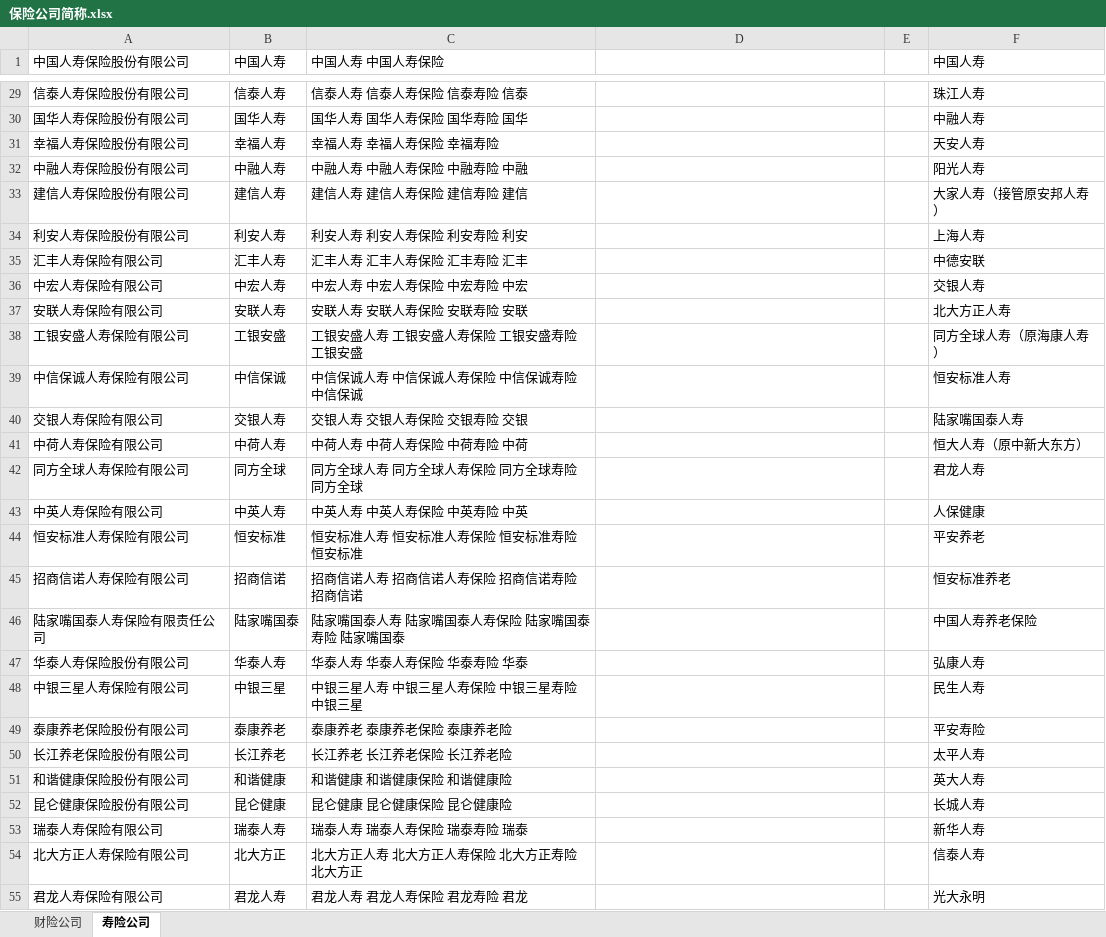
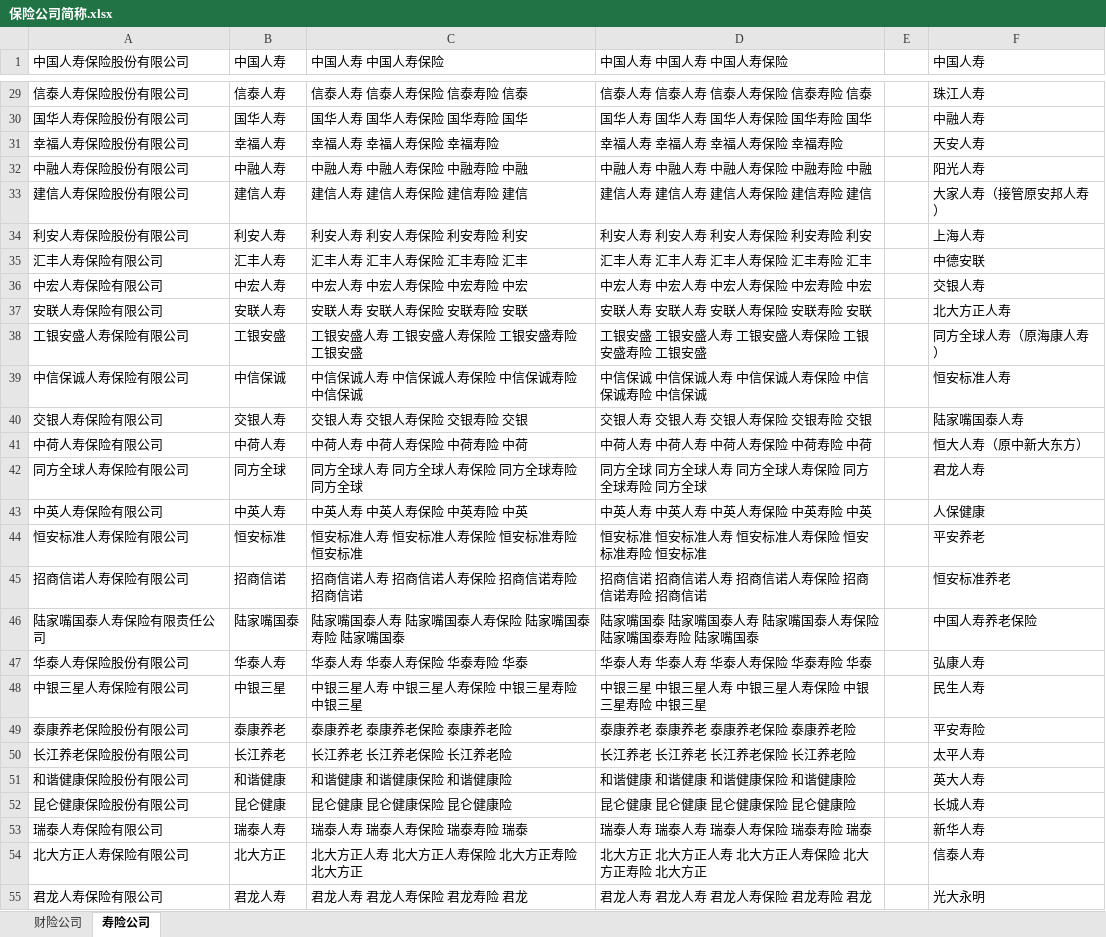
Before and after one commit to arocen/insurtech_index_tf, an Excel workbook: assets/保险公司简称.xlsx, sheet 寿险公司, drawn as a sheet; only a part is shown, gaps mark what is left out; values as stored, in another font and other column widths than the file's, no borders; the diff covers the shown part only; the diff names each change by its address in the sheet, - before the commit and + after, or states it on an @@ line.

```diff
--- a/assets/保险公司简称.xlsx (sheet 寿险公司)
+++ b/assets/保险公司简称.xlsx (sheet 寿险公司)
-D1: (empty)
+D1: 中国人寿 中国人寿 中国人寿保险
-D29 (中国人寿 中国人寿 中国人寿保险): (empty)
+D29 (中国人寿 中国人寿 中国人寿保险): 信泰人寿 信泰人寿 信泰人寿保险 信泰寿险 信泰
-D30 (中国人寿 中国人寿 中国人寿保险): (empty)
+D30 (中国人寿 中国人寿 中国人寿保险): 国华人寿 国华人寿 国华人寿保险 国华寿险 国华
-D31 (中国人寿 中国人寿 中国人寿保险): (empty)
+D31 (中国人寿 中国人寿 中国人寿保险): 幸福人寿 幸福人寿 幸福人寿保险 幸福寿险
-D32 (中国人寿 中国人寿 中国人寿保险): (empty)
+D32 (中国人寿 中国人寿 中国人寿保险): 中融人寿 中融人寿 中融人寿保险 中融寿险 中融
-D33 (中国人寿 中国人寿 中国人寿保险): (empty)
+D33 (中国人寿 中国人寿 中国人寿保险): 建信人寿 建信人寿 建信人寿保险 建信寿险 建信
-D34 (中国人寿 中国人寿 中国人寿保险): (empty)
+D34 (中国人寿 中国人寿 中国人寿保险): 利安人寿 利安人寿 利安人寿保险 利安寿险 利安
-D35 (中国人寿 中国人寿 中国人寿保险): (empty)
+D35 (中国人寿 中国人寿 中国人寿保险): 汇丰人寿 汇丰人寿 汇丰人寿保险 汇丰寿险 汇丰
-D36 (中国人寿 中国人寿 中国人寿保险): (empty)
+D36 (中国人寿 中国人寿 中国人寿保险): 中宏人寿 中宏人寿 中宏人寿保险 中宏寿险 中宏
-D37 (中国人寿 中国人寿 中国人寿保险): (empty)
+D37 (中国人寿 中国人寿 中国人寿保险): 安联人寿 安联人寿 安联人寿保险 安联寿险 安联
-D38 (中国人寿 中国人寿 中国人寿保险): (empty)
+D38 (中国人寿 中国人寿 中国人寿保险): 工银安盛 工银安盛人寿 工银安盛人寿保险 工银安盛寿险 工银安盛
-D39 (中国人寿 中国人寿 中国人寿保险): (empty)
+D39 (中国人寿 中国人寿 中国人寿保险): 中信保诚 中信保诚人寿 中信保诚人寿保险 中信保诚寿险 中信保诚
-D40 (中国人寿 中国人寿 中国人寿保险): (empty)
+D40 (中国人寿 中国人寿 中国人寿保险): 交银人寿 交银人寿 交银人寿保险 交银寿险 交银
-D41 (中国人寿 中国人寿 中国人寿保险): (empty)
+D41 (中国人寿 中国人寿 中国人寿保险): 中荷人寿 中荷人寿 中荷人寿保险 中荷寿险 中荷
-D42 (中国人寿 中国人寿 中国人寿保险): (empty)
+D42 (中国人寿 中国人寿 中国人寿保险): 同方全球 同方全球人寿 同方全球人寿保险 同方全球寿险 同方全球
-D43 (中国人寿 中国人寿 中国人寿保险): (empty)
+D43 (中国人寿 中国人寿 中国人寿保险): 中英人寿 中英人寿 中英人寿保险 中英寿险 中英
-D44 (中国人寿 中国人寿 中国人寿保险): (empty)
+D44 (中国人寿 中国人寿 中国人寿保险): 恒安标准 恒安标准人寿 恒安标准人寿保险 恒安标准寿险 恒安标准
-D45 (中国人寿 中国人寿 中国人寿保险): (empty)
+D45 (中国人寿 中国人寿 中国人寿保险): 招商信诺 招商信诺人寿 招商信诺人寿保险 招商信诺寿险 招商信诺
-D46 (中国人寿 中国人寿 中国人寿保险): (empty)
+D46 (中国人寿 中国人寿 中国人寿保险): 陆家嘴国泰 陆家嘴国泰人寿 陆家嘴国泰人寿保险 陆家嘴国泰寿险 陆家嘴国泰
-D47 (中国人寿 中国人寿 中国人寿保险): (empty)
+D47 (中国人寿 中国人寿 中国人寿保险): 华泰人寿 华泰人寿 华泰人寿保险 华泰寿险 华泰
-D48 (中国人寿 中国人寿 中国人寿保险): (empty)
+D48 (中国人寿 中国人寿 中国人寿保险): 中银三星 中银三星人寿 中银三星人寿保险 中银三星寿险 中银三星
-D49 (中国人寿 中国人寿 中国人寿保险): (empty)
+D49 (中国人寿 中国人寿 中国人寿保险): 泰康养老 泰康养老 泰康养老保险 泰康养老险
-D50 (中国人寿 中国人寿 中国人寿保险): (empty)
+D50 (中国人寿 中国人寿 中国人寿保险): 长江养老 长江养老 长江养老保险 长江养老险
-D51 (中国人寿 中国人寿 中国人寿保险): (empty)
+D51 (中国人寿 中国人寿 中国人寿保险): 和谐健康 和谐健康 和谐健康保险 和谐健康险
-D52 (中国人寿 中国人寿 中国人寿保险): (empty)
+D52 (中国人寿 中国人寿 中国人寿保险): 昆仑健康 昆仑健康 昆仑健康保险 昆仑健康险
-D53 (中国人寿 中国人寿 中国人寿保险): (empty)
+D53 (中国人寿 中国人寿 中国人寿保险): 瑞泰人寿 瑞泰人寿 瑞泰人寿保险 瑞泰寿险 瑞泰
-D54 (中国人寿 中国人寿 中国人寿保险): (empty)
+D54 (中国人寿 中国人寿 中国人寿保险): 北大方正 北大方正人寿 北大方正人寿保险 北大方正寿险 北大方正
-D55 (中国人寿 中国人寿 中国人寿保险): (empty)
+D55 (中国人寿 中国人寿 中国人寿保险): 君龙人寿 君龙人寿 君龙人寿保险 君龙寿险 君龙
```
Also changed, not shown: 65 edited cells elsewhere in this sheet, 2 other files.
